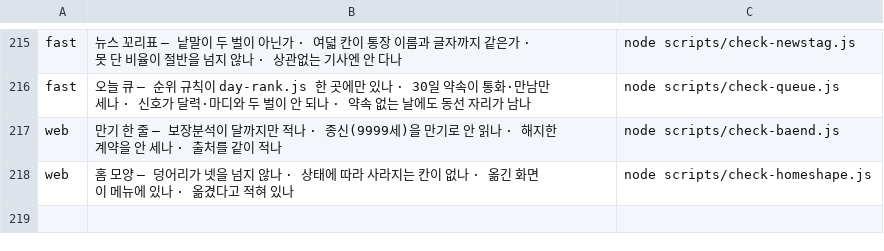
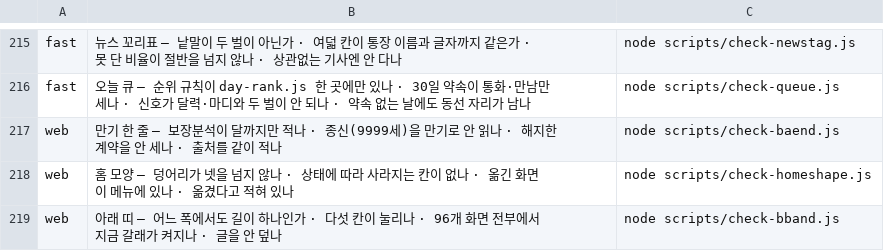
Before and after one commit to asdf827258-lab/apex-crm, a TSV file: scripts/checks.tsv, drawn as a sheet; only a part is shown, gaps mark what is left out.

Commit message:
🧰 아래 띠 — 다섯 칸 · 96개 화면 전부에서 「여기 계십니다」 (#448)
★ 새 띠를 만들지 않았습니다 — 아래 띠는 이미 있었습니다(TB · tbPaint).
명세서대로 있는 것을 고쳤습니다 (5번).

다섯 칸: 🏠 오늘 · 📇 고객 · 🗂 DB · 📅 달력 · 🧰 도구.
「더보기 ☰」 → 「도구 🧰」 (하는 일은 그대로 원래 있던 서랍 열기).

★ 여태 띠는 제 칸 다섯만 알아서 96개 화면 중 91개에서 아무 칸도 안
켜졌습니다. 갈래표(NAV_WHEN · 96칸)를 그대로 봅니다 — 여기서 또 세면
화면을 늘릴 때 서랍과 띠가 갈라집니다.

★ 641~1100px 에 띠도 기둥도 없던 구멍을 막았습니다 — 1101px 위는
기둥, 아래는 띠. 어느 폭에서도 길이 꼭 하나입니다.

새 점검 check-bband (25자리). 세 자리를 되돌려 3·5·1 빨간불 확인.

```diff
--- a/scripts/checks.tsv
+++ b/scripts/checks.tsv
@@ -218 +218,2 @@ web	만기 한 줄 — 보장분석이 달까지만 적나 · 종신(9999세)을
 web	홈 모양 — 덩어리가 넷을 넘지 않나 · 상태에 따라 사라지는 칸이 없나 · 옮긴 화면이 메뉴에 있나 · 옮겼다고 적혀 있나	node scripts/check-homeshape.js
+web	아래 띠 — 어느 폭에서도 길이 하나인가 · 다섯 칸이 눌리나 · 96개 화면 전부에서 지금 갈래가 켜지나 · 글을 안 덮나	node scripts/check-bband.js
```
Also changed, not shown: 3 other files.
